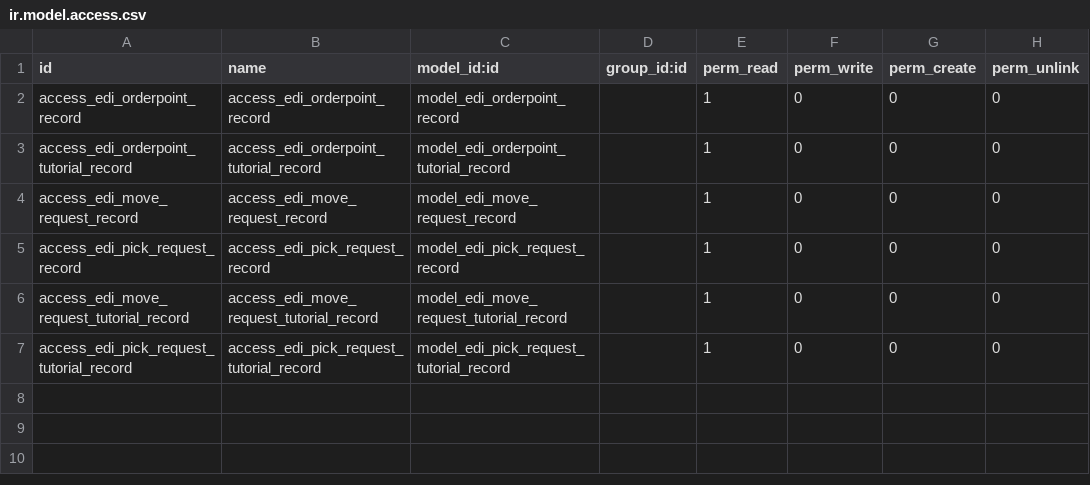
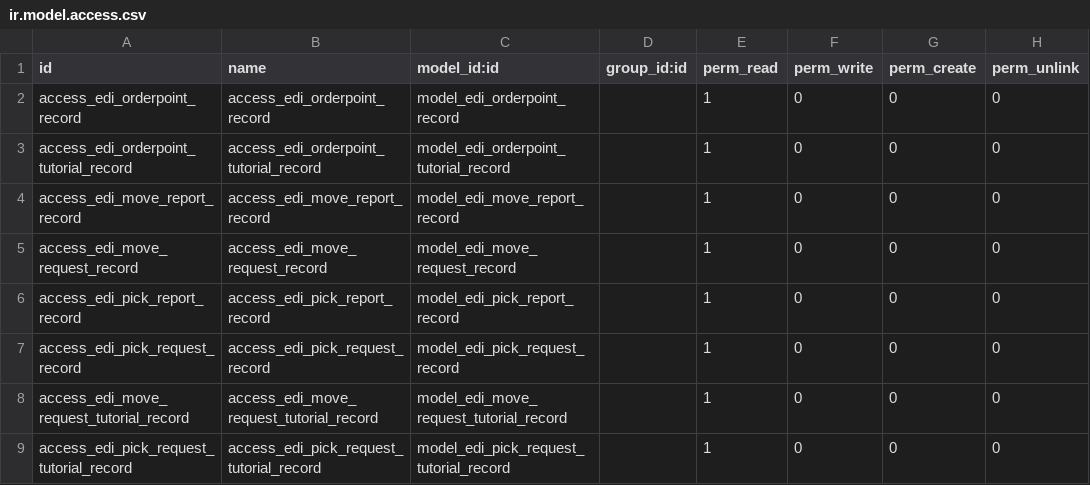
Before and after one commit to mcb30/odoo-edi, a CSV file: addons/edi_stock/security/ir.model.access.csv, drawn as a sheet.

Commit message:
[ADD] edi_stock: Add proof of concept model for pick reports
Add a basic model that can be used to create an EDI document from
completed stock pickings.

Signed-off-by: Michael Brown <mbrown@fensystems.co.uk>

```diff
--- a/addons/edi_stock/security/ir.model.access.csv
+++ b/addons/edi_stock/security/ir.model.access.csv
@@ -3,3 +3,5 @@ access_edi_orderpoint_record,access_edi_orderpoint_record,model_edi_orderpoint_r
 access_edi_orderpoint_tutorial_record,access_edi_orderpoint_tutorial_record,model_edi_orderpoint_tutorial_record,,1,0,0,0
+access_edi_move_report_record,access_edi_move_report_record,model_edi_move_report_record,,1,0,0,0
 access_edi_move_request_record,access_edi_move_request_record,model_edi_move_request_record,,1,0,0,0
+access_edi_pick_report_record,access_edi_pick_report_record,model_edi_pick_report_record,,1,0,0,0
 access_edi_pick_request_record,access_edi_pick_request_record,model_edi_pick_request_record,,1,0,0,0
```
Also changed, not shown: 11 other files.
